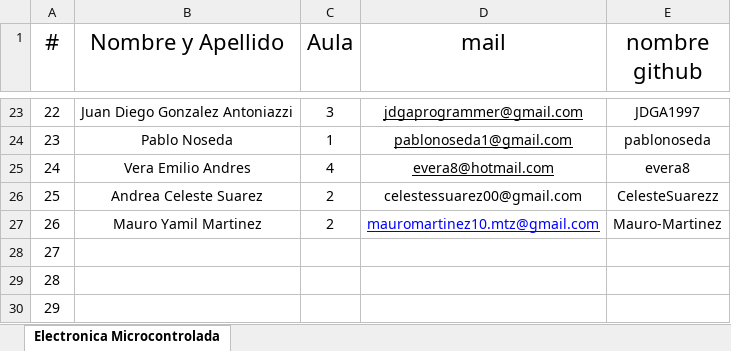
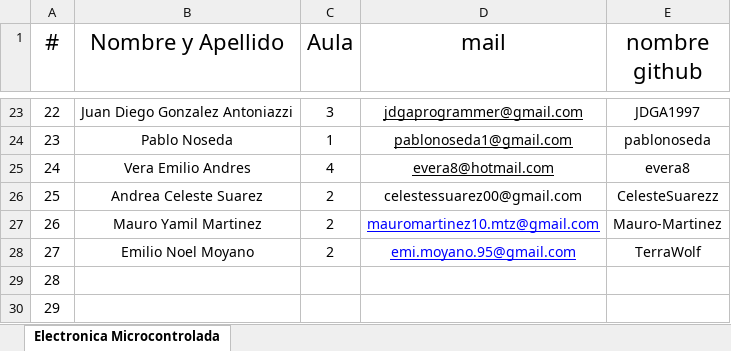
Before and after one commit to OscarAGazzola/Alumnos, an Excel workbook: Lista de Alumnos.xlsx, sheet Electronica Microcontrolada, drawn as a sheet; only a part is shown, gaps mark what is left out; values as stored, in another font and other column widths than the file's, no borders; the diff names each change by its address in the sheet, - before the commit and + after, or states it on an @@ line.

Commit message:
Se agrega el 27 Alumno al archivo

```diff
--- a/Lista de Alumnos.xlsx (sheet Electronica Microcontrolada)
+++ b/Lista de Alumnos.xlsx (sheet Electronica Microcontrolada)
-B28 (Nombre y Apellido): (empty)
+B28 (Nombre y Apellido): Emilio Noel Moyano
-C28 (Aula): (empty)
+C28 (Aula): 2
-D28 (mail): (empty)
+D28 (mail): emi.moyano.95@gmail.com
-E28 (nombre github): (empty)
+E28 (nombre github): TerraWolf
```
